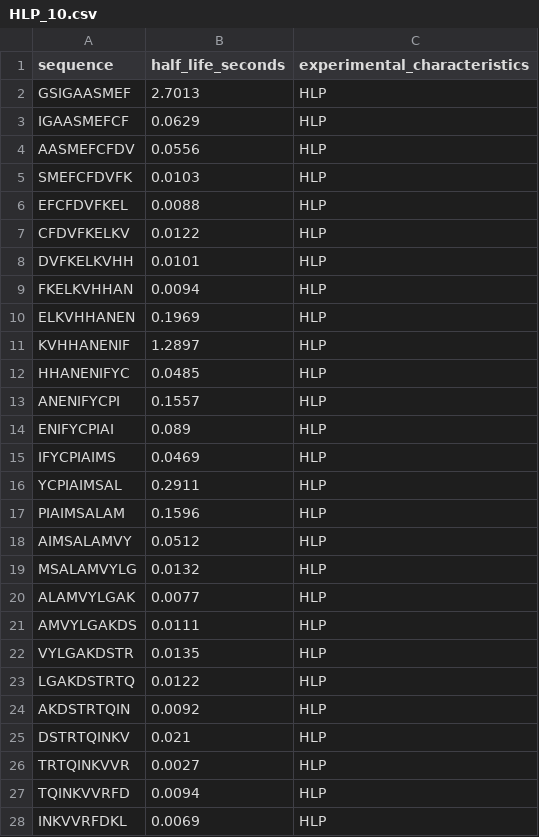
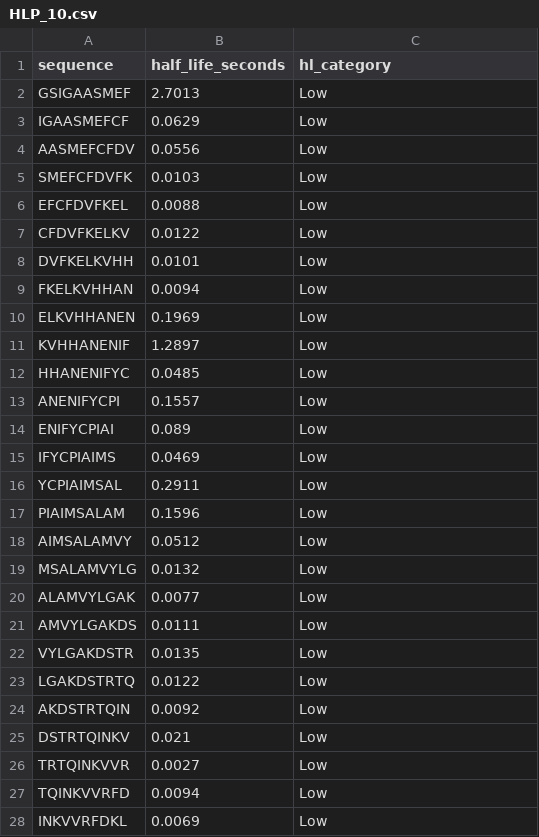
Before and after one commit to Jmartingar/Half-Life_Code, a CSV file: HLP/HLP_10.csv, drawn as a sheet; only a part is shown; the diff covers the shown part only.

```diff
--- a/HLP/HLP_10.csv
+++ b/HLP/HLP_10.csv
@@ -1,28 +1,28 @@
-sequence,half_life_seconds,experimental_characteristics
-GSIGAASMEF,2.7013,HLP
-IGAASMEFCF,0.0629,HLP
-AASMEFCFDV,0.0556,HLP
-SMEFCFDVFK,0.0103,HLP
-EFCFDVFKEL,0.0088,HLP
-CFDVFKELKV,0.0122,HLP
-DVFKELKVHH,0.0101,HLP
-FKELKVHHAN,0.0094,HLP
-ELKVHHANEN,0.1969,HLP
-KVHHANENIF,1.2897,HLP
-HHANENIFYC,0.0485,HLP
-ANENIFYCPI,0.1557,HLP
-ENIFYCPIAI,0.089,HLP
-IFYCPIAIMS,0.0469,HLP
-YCPIAIMSAL,0.2911,HLP
-PIAIMSALAM,0.1596,HLP
-AIMSALAMVY,0.0512,HLP
-MSALAMVYLG,0.0132,HLP
-ALAMVYLGAK,0.0077,HLP
-AMVYLGAKDS,0.0111,HLP
-VYLGAKDSTR,0.0135,HLP
-LGAKDSTRTQ,0.0122,HLP
-AKDSTRTQIN,0.0092,HLP
-DSTRTQINKV,0.021,HLP
-TRTQINKVVR,0.0027,HLP
-TQINKVVRFD,0.0094,HLP
-INKVVRFDKL,0.0069,HLP
+sequence,half_life_seconds,hl_category
+GSIGAASMEF,2.7013,Low
+IGAASMEFCF,0.0629,Low
+AASMEFCFDV,0.0556,Low
+SMEFCFDVFK,0.0103,Low
+EFCFDVFKEL,0.0088,Low
+CFDVFKELKV,0.0122,Low
+DVFKELKVHH,0.0101,Low
+FKELKVHHAN,0.0094,Low
+ELKVHHANEN,0.1969,Low
+KVHHANENIF,1.2897,Low
+HHANENIFYC,0.0485,Low
+ANENIFYCPI,0.1557,Low
+ENIFYCPIAI,0.089,Low
+IFYCPIAIMS,0.0469,Low
+YCPIAIMSAL,0.2911,Low
+PIAIMSALAM,0.1596,Low
+AIMSALAMVY,0.0512,Low
+MSALAMVYLG,0.0132,Low
+ALAMVYLGAK,0.0077,Low
+AMVYLGAKDS,0.0111,Low
+VYLGAKDSTR,0.0135,Low
+LGAKDSTRTQ,0.0122,Low
+AKDSTRTQIN,0.0092,Low
+DSTRTQINKV,0.021,Low
+TRTQINKVVR,0.0027,Low
+TQINKVVRFD,0.0094,Low
+INKVVRFDKL,0.0069,Low
```
Also changed, not shown: 162 edited cells elsewhere in this file, Plifepred/plifepred.csv, 35 other files.
